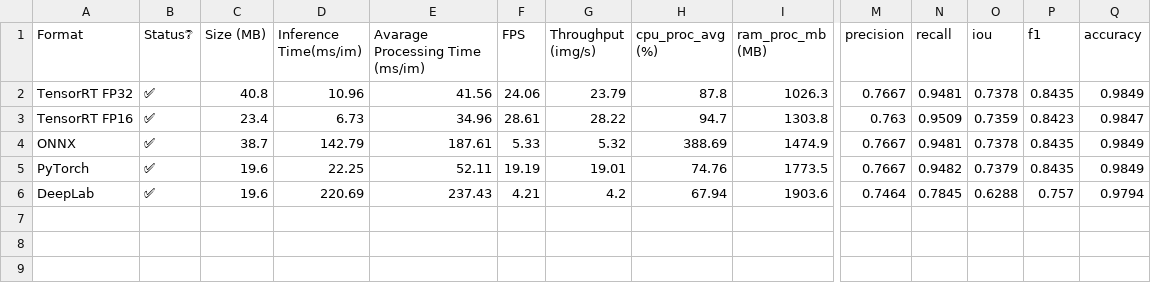
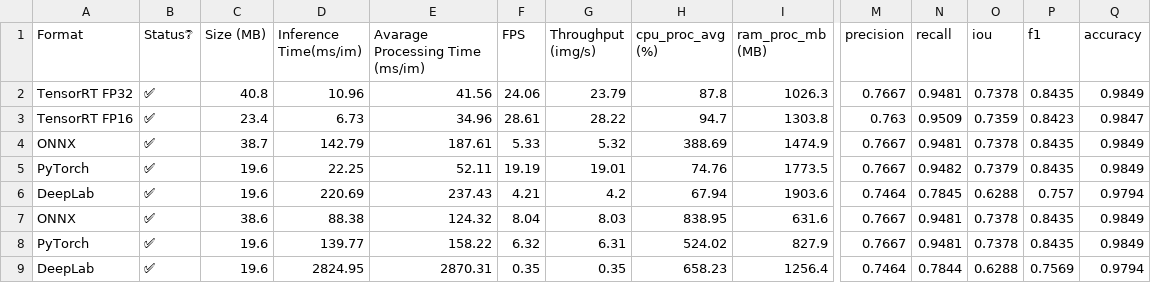
Before and after one commit to JoaoRafaelGuimaraes/Comparing_Embedeed_Segmentation_Models, a CSV file: bench_results.csv, drawn as a sheet; only a part is shown, gaps mark what is left out; rows hold the shown columns only; the diff names each change by its address in the sheet, - before the commit and + after, or states it on an @@ line.

```diff
--- a/bench_results.csv
+++ b/bench_results.csv
+row 7: ONNX | ✅ | 38.6 | 88.38 | 124.32 | 8.04 | 8.03 | 838.95 | 631.6 | 0.7667 | 0.9481 | 0.7378 | 0.8435 | 0.9849
+row 8: PyTorch | ✅ | 19.6 | 139.77 | 158.22 | 6.32 | 6.31 | 524.02 | 827.9 | 0.7667 | 0.9481 | 0.7378 | 0.8435 | 0.9849
+row 9: DeepLab | ✅ | 19.6 | 2824.95 | 2870.31 | 0.35 | 0.35 | 658.23 | 1256.4 | 0.7464 | 0.7844 | 0.6288 | 0.7569 | 0.9794
```
Also changed, not shown: 1 other file.
